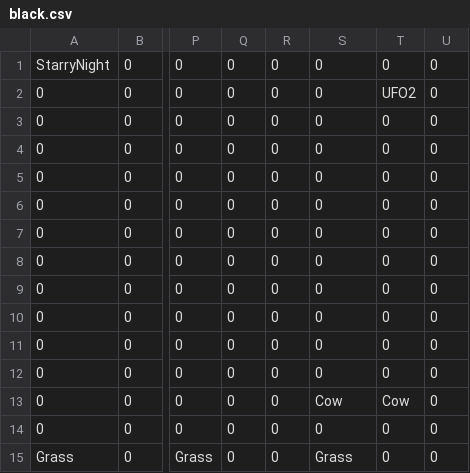
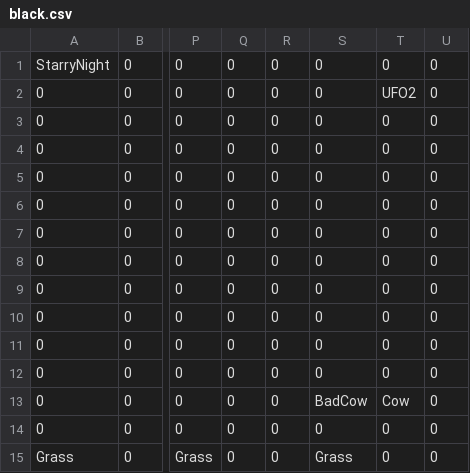
Before and after one commit to wsnwsn321/TheMilkyWay, a CSV file: Sprint6/Sprint6/LevelLoading/LevelFiles/black.csv, drawn as a sheet; only a part is shown, gaps mark what is left out; the diff names each change by its address in the sheet, - before the commit and + after, or states it on an @@ line.

```diff
--- a/Sprint6/Sprint6/LevelLoading/LevelFiles/black.csv
+++ b/Sprint6/Sprint6/LevelLoading/LevelFiles/black.csv
-S13: Cow
+S13: BadCow
```
Also changed, not shown: 6 other files.
